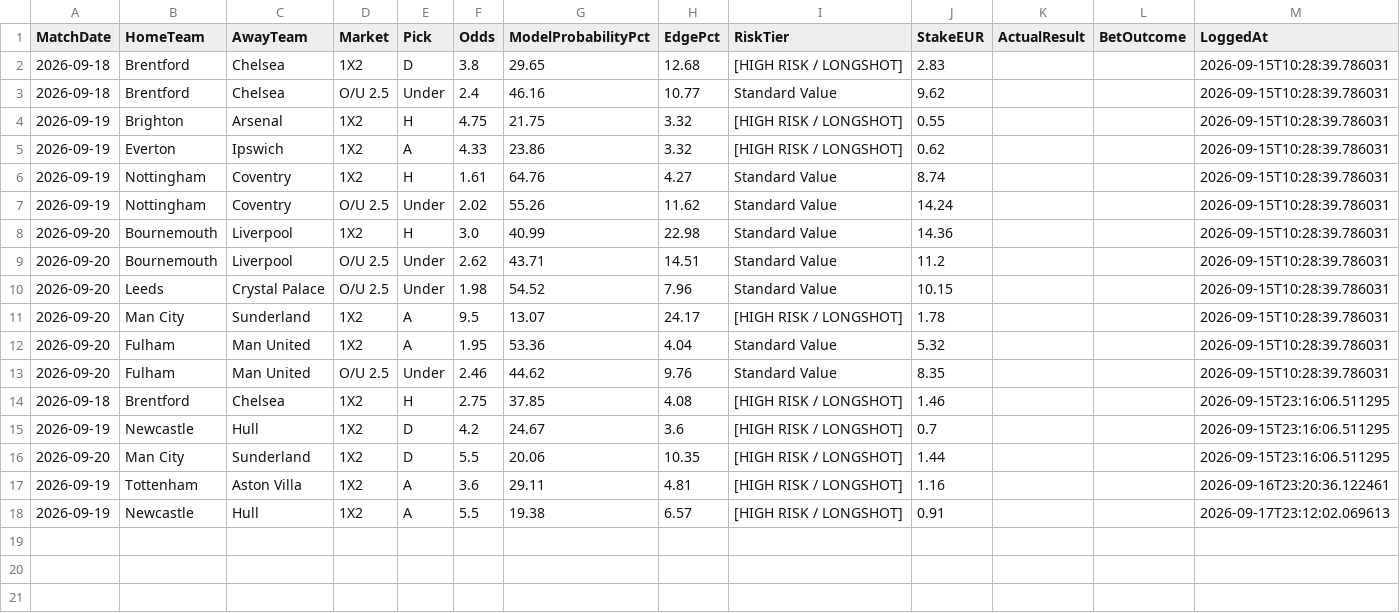
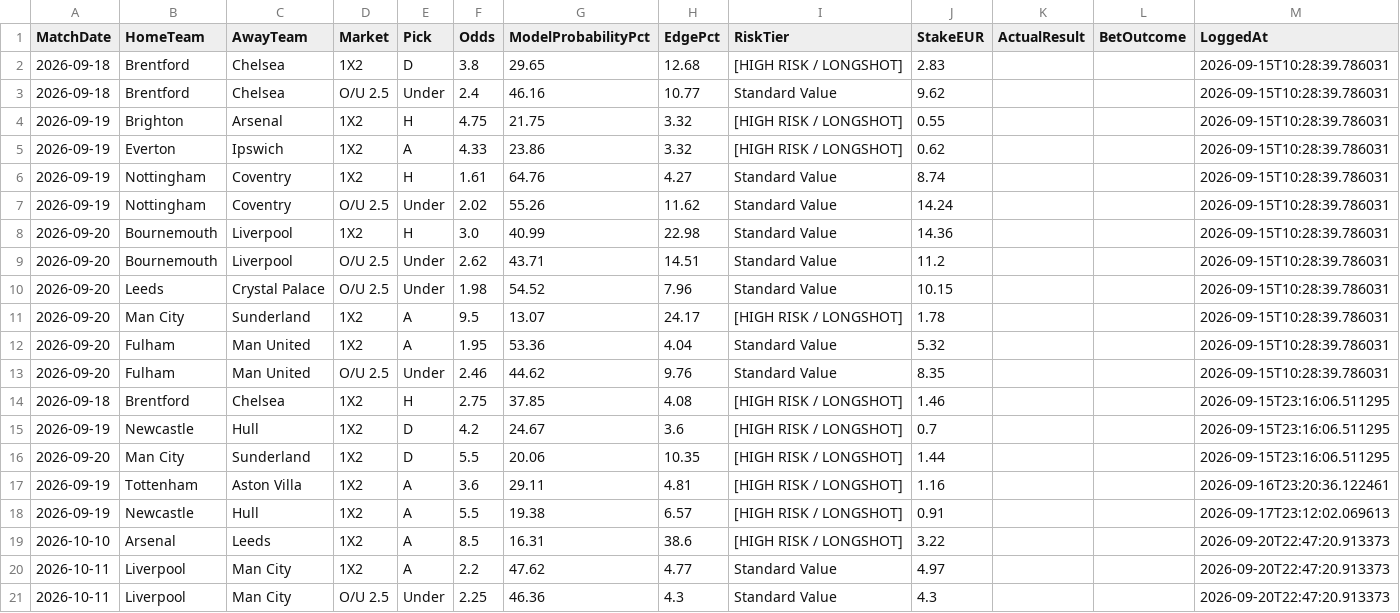
Before and after one commit to boukakos/palavoiBetPredictor, a CSV file: data/predictions/bets_log.csv, drawn as a sheet; the diff names each change by its address in the sheet, - before the commit and + after, or states it on an @@ line.

```diff
--- a/data/predictions/bets_log.csv
+++ b/data/predictions/bets_log.csv
+row 19: 2026-10-10 | Arsenal | Leeds | 1X2 | A | 8.5 | 16.31 | 38.6 | [HIGH RISK / LONGSHOT] | 3.22 |  |  | 2026-09-20T22:47:20.913373
+row 20: 2026-10-11 | Liverpool | Man City | 1X2 | A | 2.2 | 47.62 | 4.77 | Standard Value | 4.97 |  |  | 2026-09-20T22:47:20.913373
+row 21: 2026-10-11 | Liverpool | Man City | O/U 2.5 | Under | 2.25 | 46.36 | 4.3 | Standard Value | 4.3 |  |  | 2026-09-20T22:47:20.913373
```
Also changed, not shown: data/predictions/live_upcoming_predictions.csv, 2 other files.
